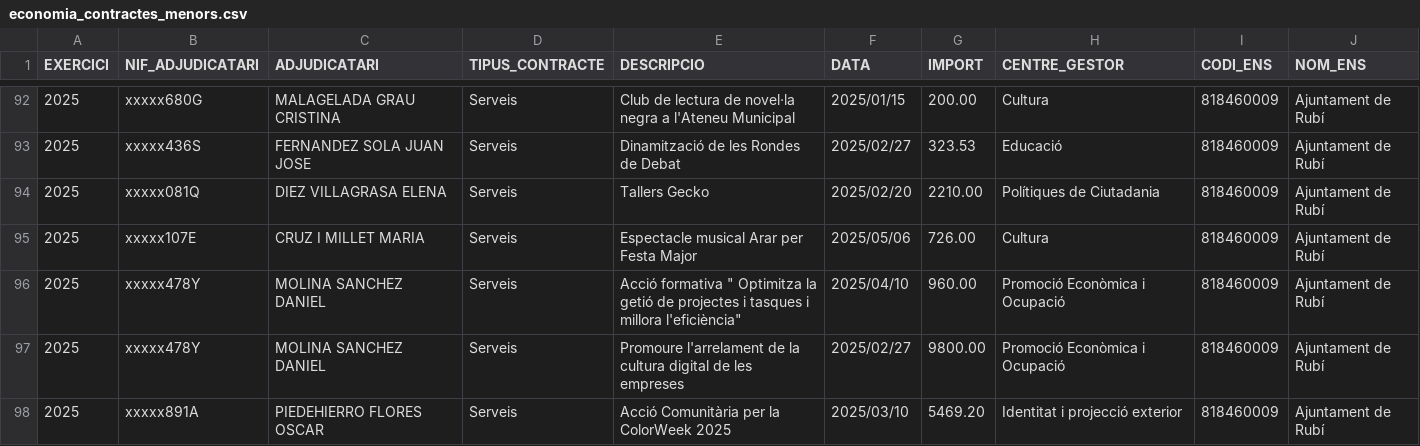
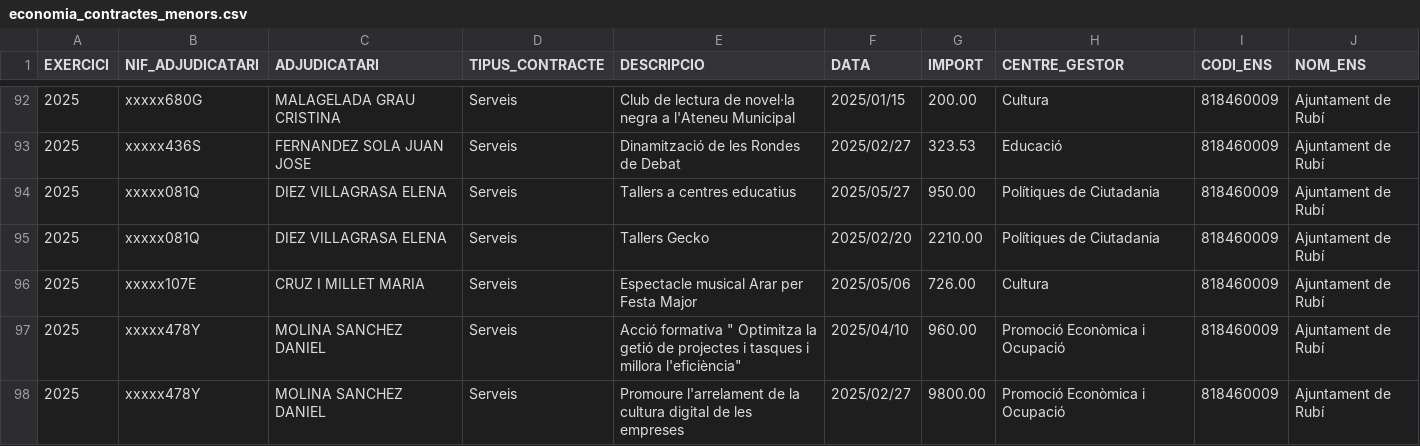
Before and after one commit to ajrubi/opendata, a CSV file: datasets/csv/economia_contractes_menors.csv, drawn as a sheet; only a part is shown, gaps mark what is left out; the shorter side is filled out with more unchanged rows; the diff covers the shown part only; the diff names each change by its address in the sheet, - before the commit and + after, or states it on an @@ line.

```diff
--- a/datasets/csv/economia_contractes_menors.csv
+++ b/datasets/csv/economia_contractes_menors.csv
+row 94: 2025 | xxxxx081Q | DIEZ VILLAGRASA ELENA | Serveis | Tallers a centres educatius | 2025/05/27 | 950.00 | Polítiques de Ciutadania | 818460009 | Ajuntament de Rubí
```
Also changed, not shown: 10 added rows elsewhere in this file, datasets/csv/demografia_moviments.csv, datasets/csv/economia_subvencions_concedides.csv, 13 other files.
